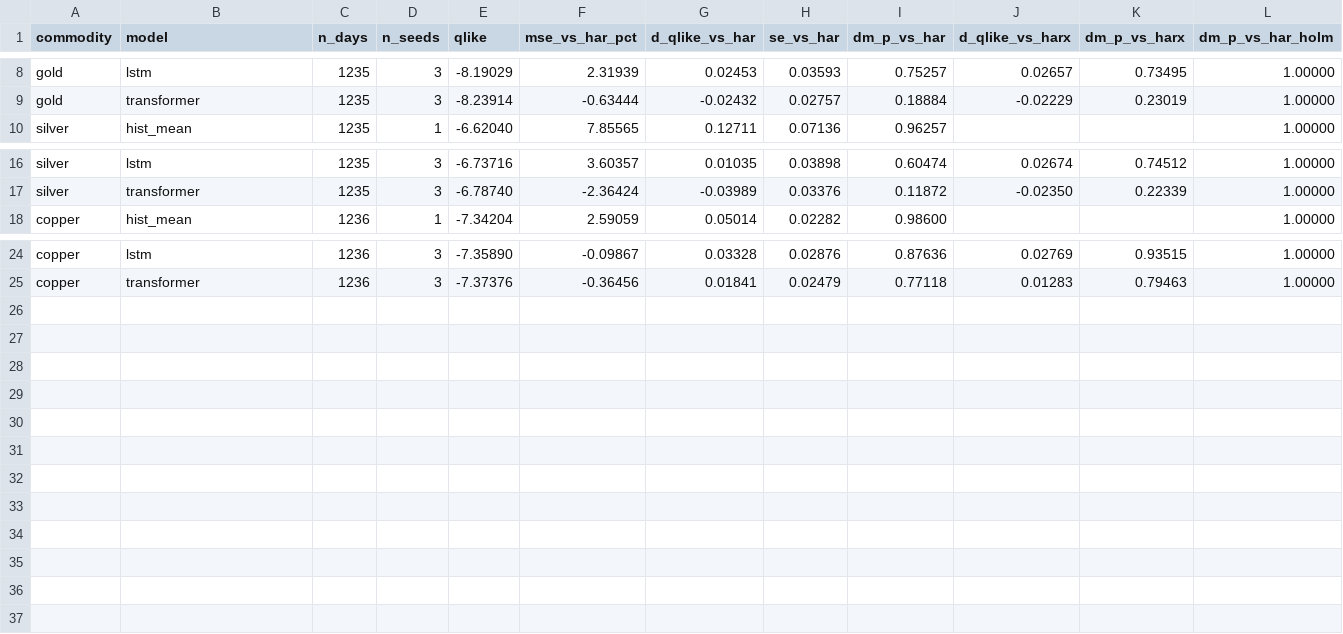
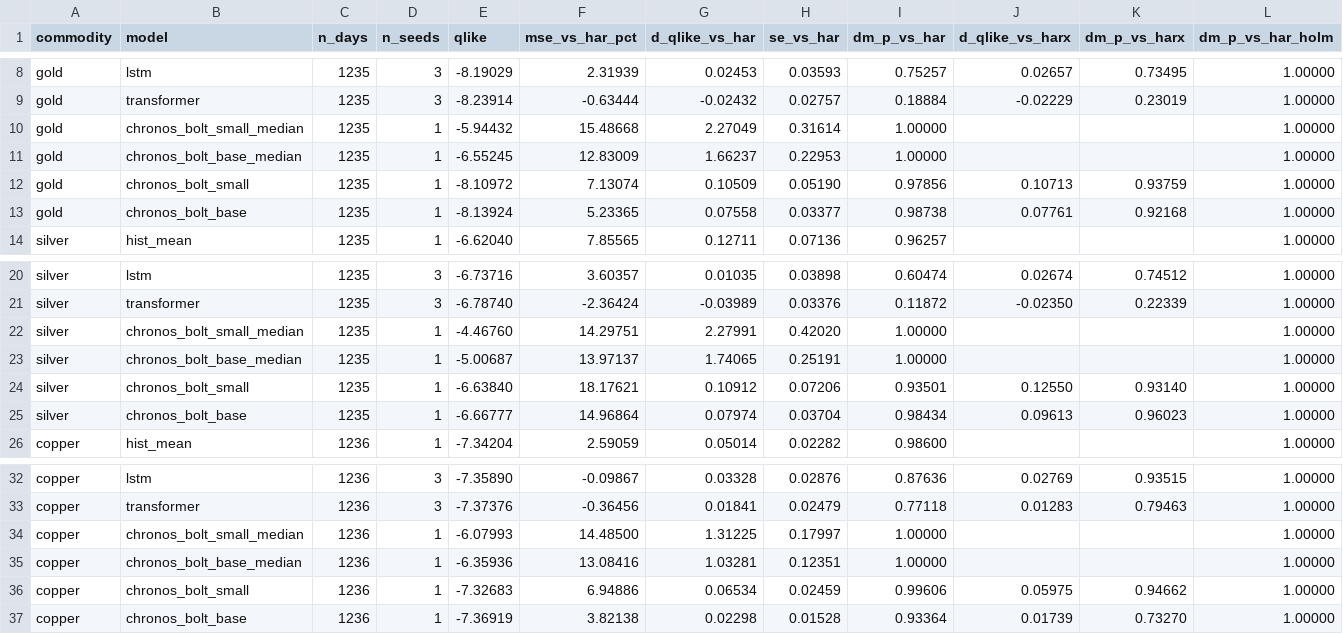
Before and after one commit to QBKFD/COMMODITIES-FORECAST-NN, a CSV file: output/volatility/results/summary.csv, drawn as a sheet; only a part is shown, gaps mark what is left out.

```diff
--- a/output/volatility/results/summary.csv
+++ b/output/volatility/results/summary.csv
@@ -9,2 +9,6 @@ gold,lstm,1235,3,-8.19029,2.31939,0.02453,0.03593,0.75257,0.02657,0.73495,1.0000
 gold,transformer,1235,3,-8.23914,-0.63444,-0.02432,0.02757,0.18884,-0.02229,0.23019,1.00000
+gold,chronos_bolt_small_median,1235,1,-5.94432,15.48668,2.27049,0.31614,1.00000,,,1.00000
+gold,chronos_bolt_base_median,1235,1,-6.55245,12.83009,1.66237,0.22953,1.00000,,,1.00000
+gold,chronos_bolt_small,1235,1,-8.10972,7.13074,0.10509,0.05190,0.97856,0.10713,0.93759,1.00000
+gold,chronos_bolt_base,1235,1,-8.13924,5.23365,0.07558,0.03377,0.98738,0.07761,0.92168,1.00000
 silver,hist_mean,1235,1,-6.62040,7.85565,0.12711,0.07136,0.96257,,,1.00000
@@ -17,2 +21,6 @@ silver,lstm,1235,3,-6.73716,3.60357,0.01035,0.03898,0.60474,0.02674,0.74512,1.00
 silver,transformer,1235,3,-6.78740,-2.36424,-0.03989,0.03376,0.11872,-0.02350,0.22339,1.00000
+silver,chronos_bolt_small_median,1235,1,-4.46760,14.29751,2.27991,0.42020,1.00000,,,1.00000
+silver,chronos_bolt_base_median,1235,1,-5.00687,13.97137,1.74065,0.25191,1.00000,,,1.00000
+silver,chronos_bolt_small,1235,1,-6.63840,18.17621,0.10912,0.07206,0.93501,0.12550,0.93140,1.00000
+silver,chronos_bolt_base,1235,1,-6.66777,14.96864,0.07974,0.03704,0.98434,0.09613,0.96023,1.00000
 copper,hist_mean,1236,1,-7.34204,2.59059,0.05014,0.02282,0.98600,,,1.00000
@@ -25 +33,5 @@ copper,lstm,1236,3,-7.35890,-0.09867,0.03328,0.02876,0.87636,0.02769,0.93515,1.0
 copper,transformer,1236,3,-7.37376,-0.36456,0.01841,0.02479,0.77118,0.01283,0.79463,1.00000
+copper,chronos_bolt_small_median,1236,1,-6.07993,14.48500,1.31225,0.17997,1.00000,,,1.00000
+copper,chronos_bolt_base_median,1236,1,-6.35936,13.08416,1.03281,0.12351,1.00000,,,1.00000
+copper,chronos_bolt_small,1236,1,-7.32683,6.94886,0.06534,0.02459,0.99606,0.05975,0.94662,1.00000
+copper,chronos_bolt_base,1236,1,-7.36919,3.82138,0.02298,0.01528,0.93364,0.01739,0.73270,1.00000
```
Also changed, not shown: output/volatility/results/by_year.csv, output/volatility/results/mcs.csv, 15 other files.
